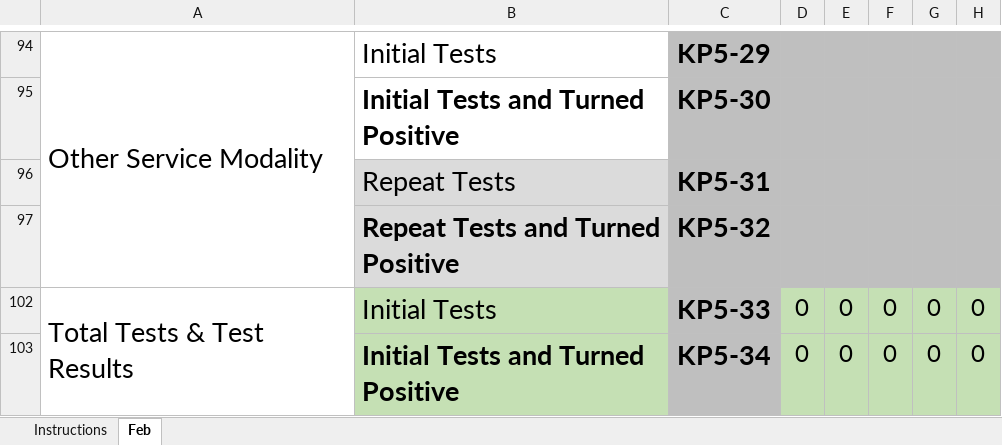
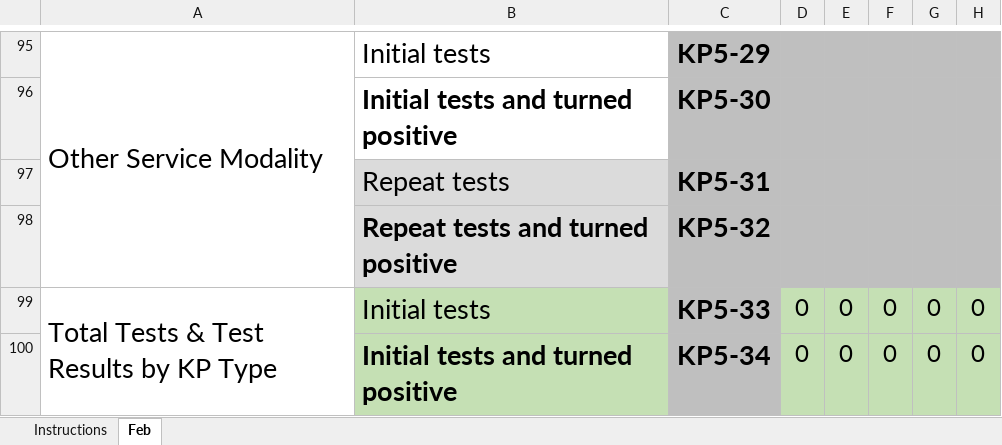
Before and after one commit to elkant/Cohorts, an Excel workbook: web/KP_F1.xlsx, sheet Feb, drawn as a sheet; only a part is shown, gaps mark what is left out; values as stored, in another font and other column widths than the file's, no borders; conditional formats not drawn; addresses are those after the commit; the diff covers the shown part only; the diff names each change by its address in the sheet, - before the commit and + after, or states it on an @@ line.

```diff
--- a/web/KP_F1.xlsx (sheet Feb)
+++ b/web/KP_F1.xlsx (sheet Feb)
-B95: Initial Tests
+B95: Initial tests
-B96: Initial Tests and Turned Positive
+B96: Initial tests and turned positive
-B97: Repeat Tests
+B97: Repeat tests
-B98: Repeat Tests and Turned Positive
+B98: Repeat tests and turned positive
-A99: Total Tests & Test Results
+A99: Total Tests & Test Results by KP Type
-B99: Initial Tests
+B99: Initial tests
-B100: Initial Tests and Turned Positive
+B100: Initial tests and turned positive
```
Also changed, not shown: 5 added rows and 55 edited cells elsewhere in this sheet, sheet Instructions, formulas that keep their value, hidden cells, 19 other files.
